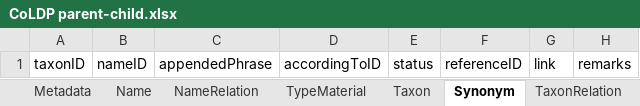
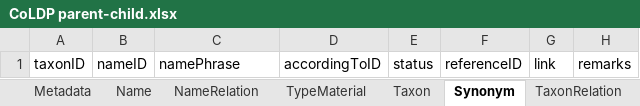
Before and after one commit to CatalogueOfLife/coldp, an Excel workbook: templates/CoLDP parent-child.xlsx, sheet Synonym, drawn as a sheet; values as stored, in another font and other column widths than the file's, no borders; the diff names each change by its address in the sheet, - before the commit and + after, or states it on an @@ line.

Commit message:
Use namePhrase instead of appendedPhrase

```diff
--- a/templates/CoLDP parent-child.xlsx (sheet Synonym)
+++ b/templates/CoLDP parent-child.xlsx (sheet Synonym)
-C1: appendedPhrase
+C1: namePhrase
```
Also changed, not shown: sheet Taxon, templates/CoLDP flat.xlsx, templates/CoLDP nameusage.xlsx, 8 other files.
